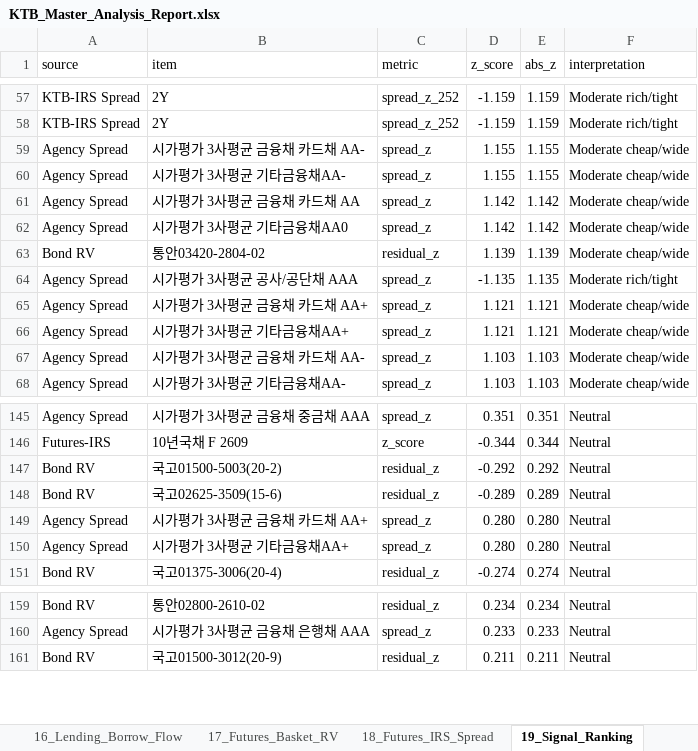
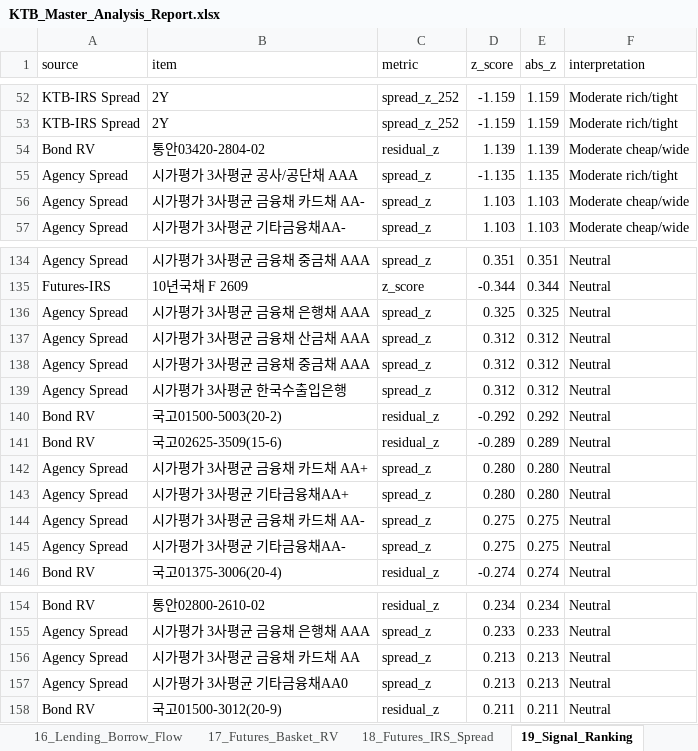
Before and after one commit to kjs0807/JS_Repository, an Excel workbook: KTB/outputs/KTB_Master_Analysis_Report.xlsx, sheet 19_Signal_Ranking, drawn as a sheet; only a part is shown, gaps mark what is left out; values as stored, in another font and other column widths than the file's, no cell formats; conditional formats not drawn; removed rows and columns are numbered as before the commit, all else as after; the diff covers the shown part only; the diff names each change by its address in the sheet, - before the commit and + after, or states it on an @@ line.

```diff
--- a/KTB/outputs/KTB_Master_Analysis_Report.xlsx (sheet 19_Signal_Ranking)
+++ b/KTB/outputs/KTB_Master_Analysis_Report.xlsx (sheet 19_Signal_Ranking)
-row 59: Agency Spread | 시가평가 3사평균 금융채 카드채 AA- | spread_z | 1.155 | 1.155 | Moderate cheap/wide
-row 60: Agency Spread | 시가평가 3사평균 기타금융채AA- | spread_z | 1.155 | 1.155 | Moderate cheap/wide
-row 61: Agency Spread | 시가평가 3사평균 금융채 카드채 AA | spread_z | 1.142 | 1.142 | Moderate cheap/wide
-row 62: Agency Spread | 시가평가 3사평균 기타금융채AA0 | spread_z | 1.142 | 1.142 | Moderate cheap/wide
-row 65: Agency Spread | 시가평가 3사평균 금융채 카드채 AA+ | spread_z | 1.121 | 1.121 | Moderate cheap/wide
-row 66: Agency Spread | 시가평가 3사평균 기타금융채AA+ | spread_z | 1.121 | 1.121 | Moderate cheap/wide
+row 136: Agency Spread | 시가평가 3사평균 금융채 은행채 AAA | spread_z | 0.325 | 0.325 | Neutral
+row 137: Agency Spread | 시가평가 3사평균 금융채 산금채 AAA | spread_z | 0.312 | 0.312 | Neutral
+row 138: Agency Spread | 시가평가 3사평균 금융채 중금채 AAA | spread_z | 0.312 | 0.312 | Neutral
+row 139: Agency Spread | 시가평가 3사평균 한국수출입은행 | spread_z | 0.312 | 0.312 | Neutral
+row 144: Agency Spread | 시가평가 3사평균 금융채 카드채 AA- | spread_z | 0.275 | 0.275 | Neutral
+row 145: Agency Spread | 시가평가 3사평균 기타금융채AA- | spread_z | 0.275 | 0.275 | Neutral
+row 156: Agency Spread | 시가평가 3사평균 금융채 카드채 AA | spread_z | 0.213 | 0.213 | Neutral
+row 157: Agency Spread | 시가평가 3사평균 기타금융채AA0 | spread_z | 0.213 | 0.213 | Neutral
```
Also changed, not shown: 3 added rows and 5 removed rows elsewhere in this sheet, sheet 01_Summary, sheet 02_Flow_Summary, sheet 10_IRS_Tenor_CarryRoll, sheet 12_Agency_Spread_CarryRoll, sheet 16_Lending_Borrow_Flow, sheet 14_KTB_MSB_Bond_RV, 11 more sheets, cell formats, charts or pictures, 1 other file.
